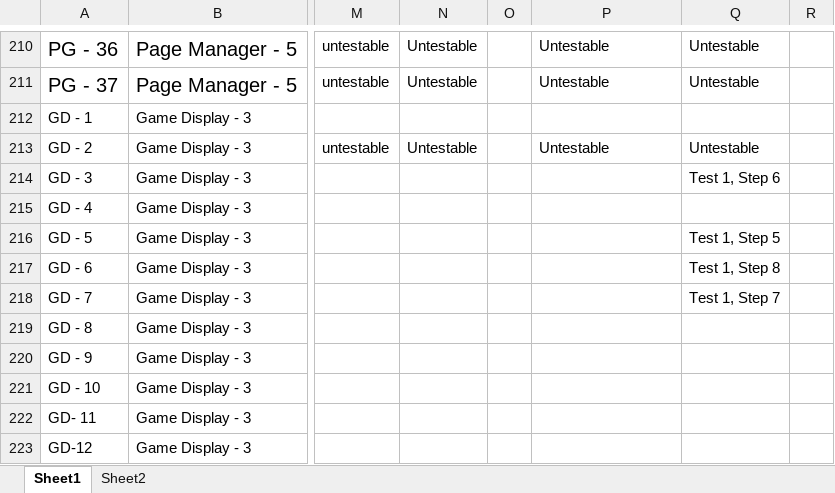
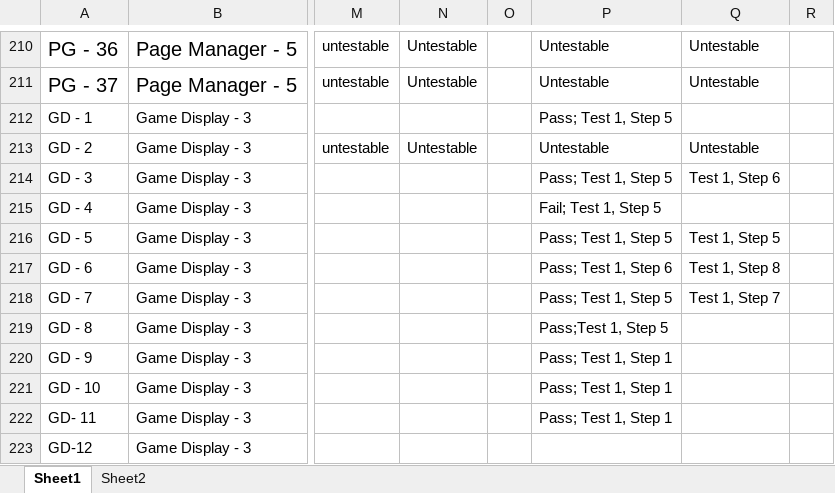
Before and after one commit to utastudents/cse3310-sp25-004, an Excel workbook: FinalRequirements/FinalRequirements.xlsx, sheet Sheet1, drawn as a sheet; only a part is shown, gaps mark what is left out; values as stored, in another font and other column widths than the file's, no borders; charts and pictures not drawn; the diff names each change by its address in the sheet, - before the commit and + after, or states it on an @@ line.

Commit message:
added a couple tests

```diff
--- a/FinalRequirements/FinalRequirements.xlsx (sheet Sheet1)
+++ b/FinalRequirements/FinalRequirements.xlsx (sheet Sheet1)
-P212: (empty)
+P212: Pass; Test 1, Step 5
-P214: (empty)
+P214: Pass; Test 1, Step 5
-P215: (empty)
+P215: Fail; Test 1, Step 5
-P216: (empty)
+P216: Pass; Test 1, Step 5
-P217: (empty)
+P217: Pass; Test 1, Step 6
-P218: (empty)
+P218: Pass; Test 1, Step 5
-P219: (empty)
+P219: Pass;Test 1, Step 5
-P220:P222: (empty)
+P220:P222: Pass; Test 1, Step 1
```
Also changed, not shown: charts or pictures.
